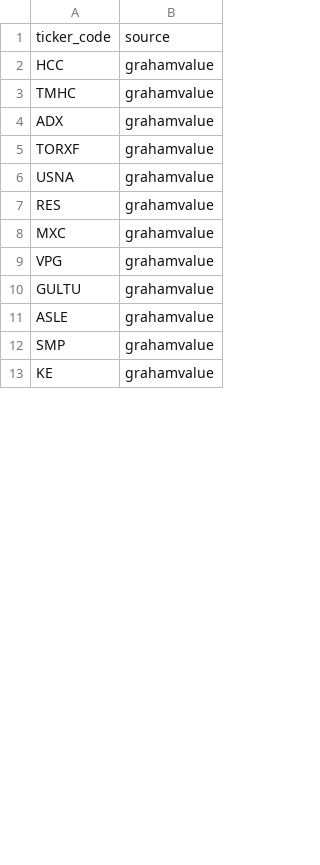
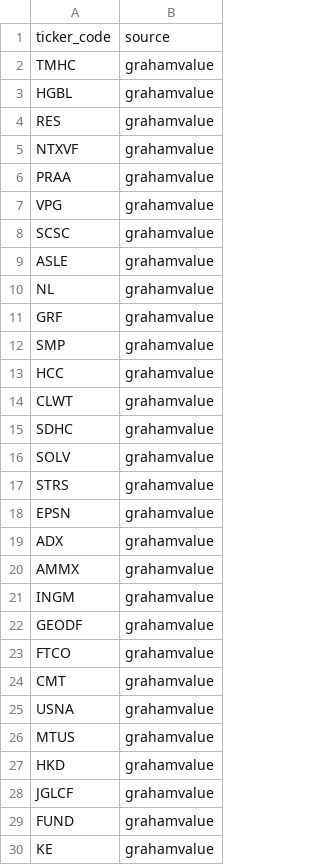
Before and after one commit to Dan-Harper/COBRA.UNIT, a CSV file: !README/mono-scraper-output/pqrScraper.csv, drawn as a sheet; only a part is shown; the diff covers the shown part only.

```diff
--- a/!README/mono-scraper-output/pqrScraper.csv
+++ b/!README/mono-scraper-output/pqrScraper.csv
@@ -1,13 +1,30 @@
 ticker_code,source
+TMHC,grahamvalue
+HGBL,grahamvalue
+RES,grahamvalue
+NTXVF,grahamvalue
+PRAA,grahamvalue
+VPG,grahamvalue
+SCSC,grahamvalue
+ASLE,grahamvalue
+NL,grahamvalue
+GRF,grahamvalue
+SMP,grahamvalue
 HCC,grahamvalue
-TMHC,grahamvalue
+CLWT,grahamvalue
+SDHC,grahamvalue
+SOLV,grahamvalue
+STRS,grahamvalue
+EPSN,grahamvalue
 ADX,grahamvalue
-TORXF,grahamvalue
+AMMX,grahamvalue
+INGM,grahamvalue
+GEODF,grahamvalue
+FTCO,grahamvalue
+CMT,grahamvalue
 USNA,grahamvalue
-RES,grahamvalue
-MXC,grahamvalue
-VPG,grahamvalue
-GULTU,grahamvalue
-ASLE,grahamvalue
-SMP,grahamvalue
+MTUS,grahamvalue
+HKD,grahamvalue
+JGLCF,grahamvalue
+FUND,grahamvalue
 KE,grahamvalue
```
Also changed, not shown: 6 added rows, 13 removed rows, 19 moved rows and 10 edited cells elsewhere in this file, 16 other files.
